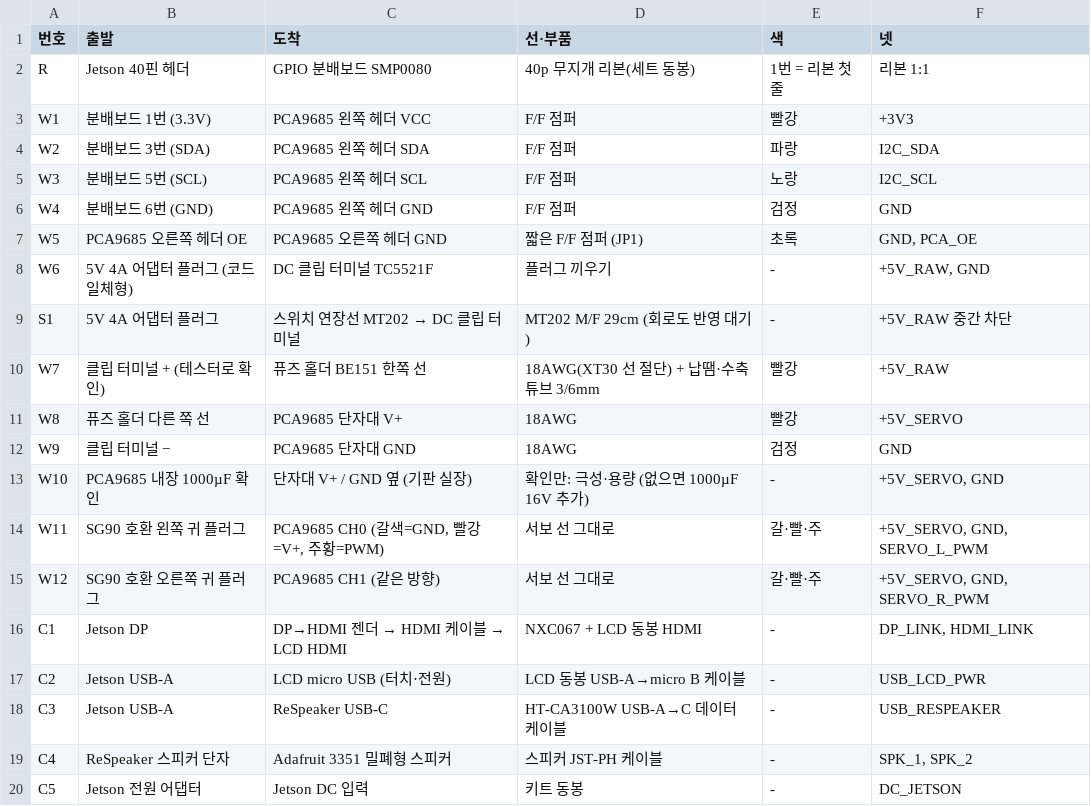
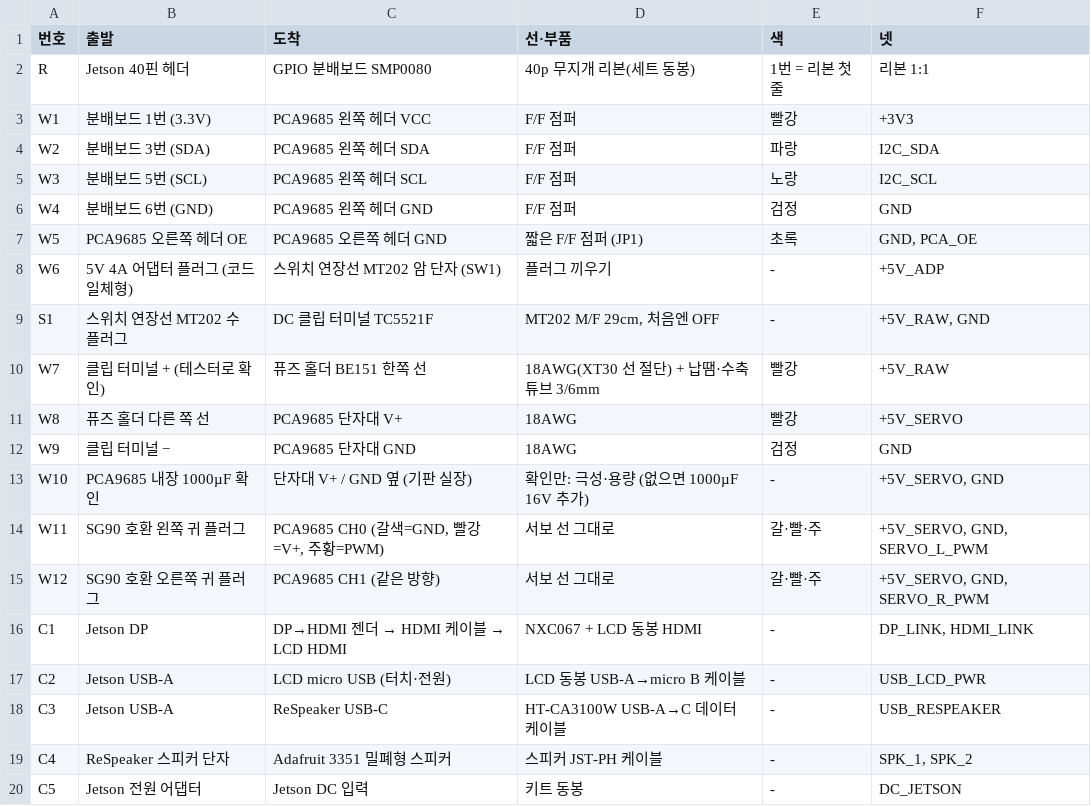
Before and after one commit to hansung-capstone-team-8-new-line/deskpet-hardware, a CSV file: hardware-design/kicad-wiring/wiring-table.csv, drawn as a sheet.

```diff
--- a/hardware-design/kicad-wiring/wiring-table.csv
+++ b/hardware-design/kicad-wiring/wiring-table.csv
@@ -7,4 +7,4 @@ W4,분배보드 6번 (GND),PCA9685 왼쪽 헤더 GND,F/F 점퍼,검정,GND
 W5,PCA9685 오른쪽 헤더 OE,PCA9685 오른쪽 헤더 GND,짧은 F/F 점퍼 (JP1),초록,"GND, PCA_OE"
-W6,5V 4A 어댑터 플러그 (코드 일체형),DC 클립 터미널 TC5521F,플러그 끼우기,-,"+5V_RAW, GND"
-S1,5V 4A 어댑터 플러그,스위치 연장선 MT202 → DC 클립 터미널,MT202 M/F 29cm (회로도 반영 대기),-,+5V_RAW 중간 차단
+W6,5V 4A 어댑터 플러그 (코드 일체형),스위치 연장선 MT202 암 단자 (SW1),플러그 끼우기,-,+5V_ADP
+S1,스위치 연장선 MT202 수 플러그,DC 클립 터미널 TC5521F,"MT202 M/F 29cm, 처음엔 OFF",-,"+5V_RAW, GND"
 W7,클립 터미널 + (테스터로 확인),퓨즈 홀더 BE151 한쪽 선,18AWG(XT30 선 절단) + 납땜·수축튜브 3/6mm,빨강,+5V_RAW
```
Also changed, not shown: 15 other files.
